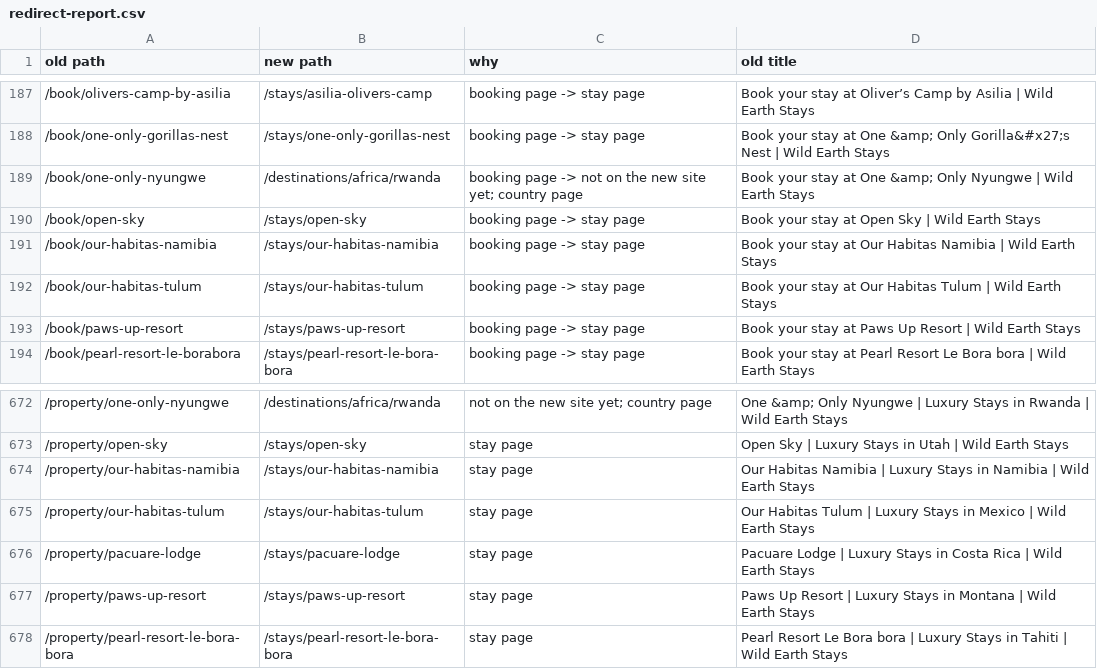
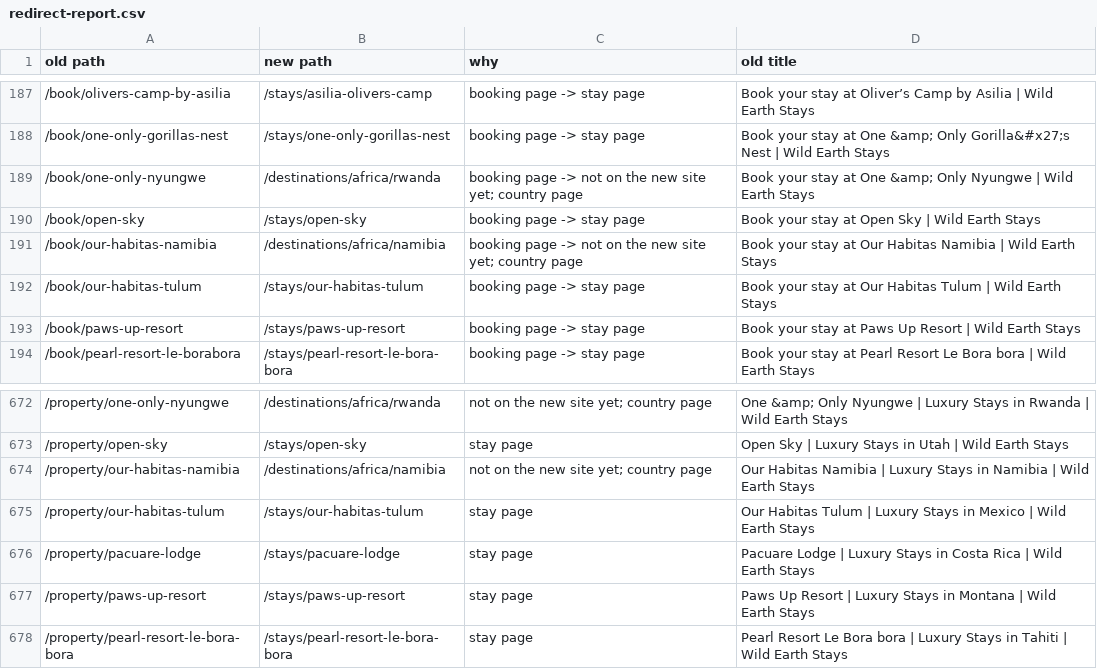
Before and after one commit to jpapagno-ux/house-of-james-wild-new, a CSV file: data/old-site/redirect-report.csv, drawn as a sheet; only a part is shown, gaps mark what is left out.

```diff
--- a/data/old-site/redirect-report.csv
+++ b/data/old-site/redirect-report.csv
@@ -190,3 +190,3 @@ old path,new path,why,old title
 /book/open-sky,/stays/open-sky,booking page -> stay page,Book your stay at Open Sky | Wild Earth Stays
-/book/our-habitas-namibia,/stays/our-habitas-namibia,booking page -> stay page,Book your stay at Our Habitas Namibia | Wild Earth Stays
+/book/our-habitas-namibia,/destinations/africa/namibia,booking page -> not on the new site yet; country page,Book your stay at Our Habitas Namibia | Wild Earth Stays
 /book/our-habitas-tulum,/stays/our-habitas-tulum,booking page -> stay page,Book your stay at Our Habitas Tulum | Wild Earth Stays
@@ -673,3 +673,3 @@ old path,new path,why,old title
 /property/open-sky,/stays/open-sky,stay page,Open Sky | Luxury Stays in Utah | Wild Earth Stays
-/property/our-habitas-namibia,/stays/our-habitas-namibia,stay page,Our Habitas Namibia | Luxury Stays in Namibia | Wild Earth Stays
+/property/our-habitas-namibia,/destinations/africa/namibia,not on the new site yet; country page,Our Habitas Namibia | Luxury Stays in Namibia | Wild Earth Stays
 /property/our-habitas-tulum,/stays/our-habitas-tulum,stay page,Our Habitas Tulum | Luxury Stays in Mexico | Wild Earth Stays
```
Also changed, not shown: 11 other files.
